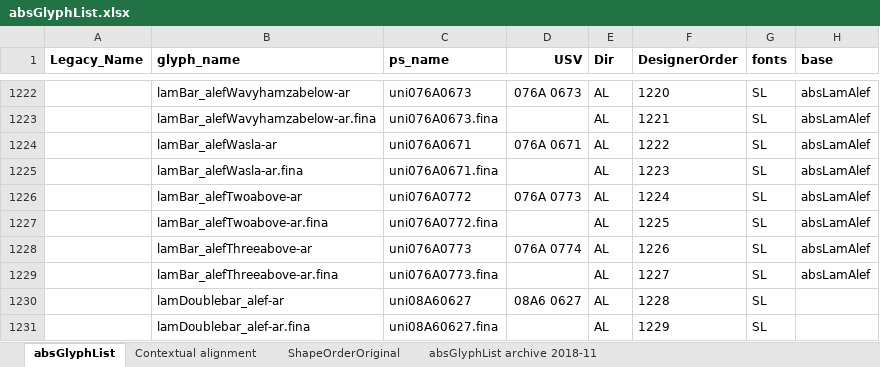
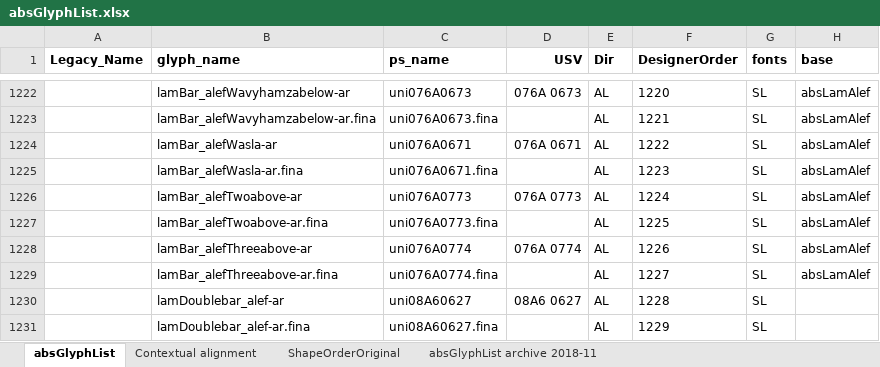
Before and after one commit to silnrsi/font-arab-tools, an Excel workbook: absGlyphList/absGlyphList.xlsx, sheet absGlyphList, drawn as a sheet; only a part is shown, gaps mark what is left out; values as stored, in another font and other column widths than the file's, no borders; charts and pictures not drawn; the diff names each change by its address in the sheet, - before the commit and + after, or states it on an @@ line.

Commit message:
Fix postscript names for lamBar_alefTwoabove and lamBar_alefThreeabove.

```diff
--- a/absGlyphList/absGlyphList.xlsx (sheet absGlyphList)
+++ b/absGlyphList/absGlyphList.xlsx (sheet absGlyphList)
-C1226 (ps_name): uni076A0772
+C1226 (ps_name): uni076A0773
-C1227 (ps_name): uni076A0772.fina
+C1227 (ps_name): uni076A0773.fina
-C1228 (ps_name): uni076A0773
+C1228 (ps_name): uni076A0774
-C1229 (ps_name): uni076A0773.fina
+C1229 (ps_name): uni076A0774.fina
```
Also changed, not shown: 1 other file.
